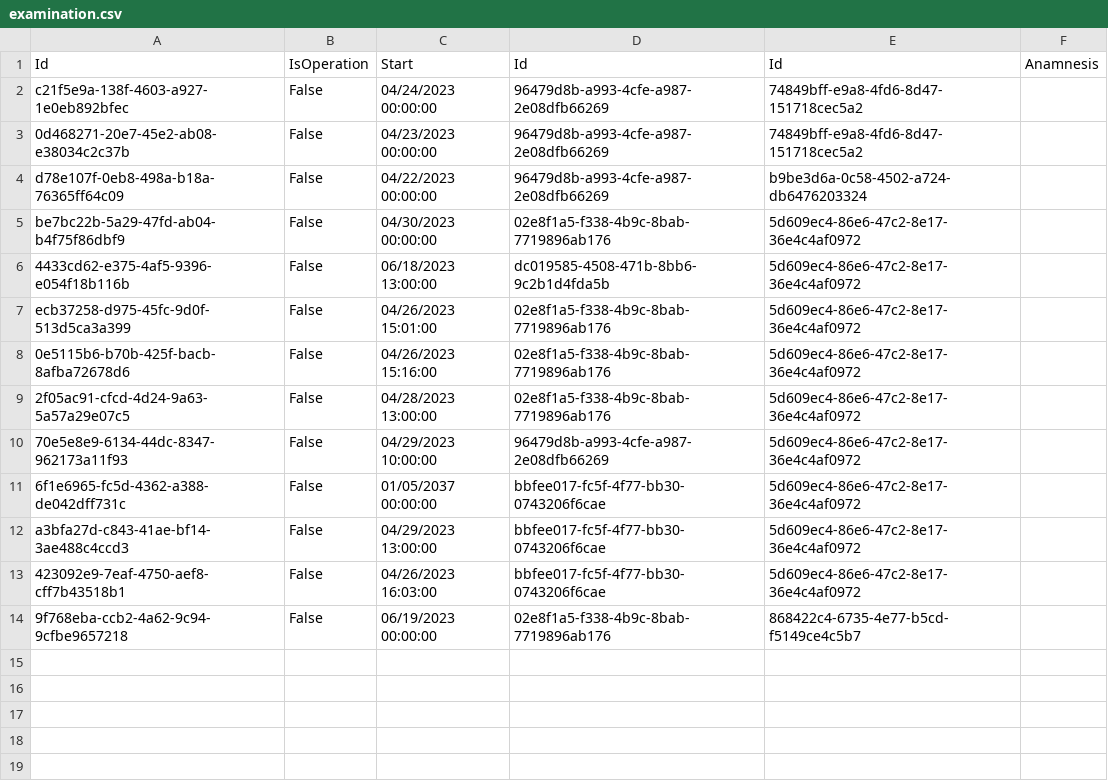
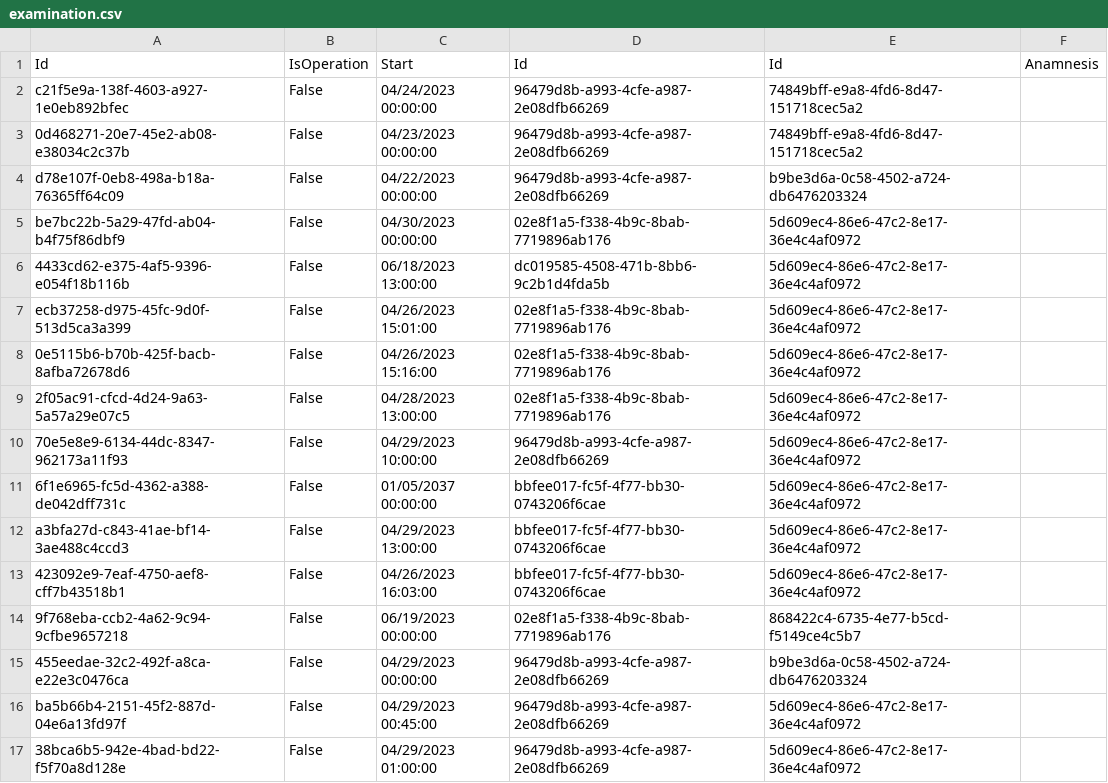
Before and after one commit to BulatovicBalsa/sims-project, a CSV file: Hospital/Data/examination.csv, drawn as a sheet; the diff names each change by its address in the sheet, - before the commit and + after, or states it on an @@ line.

```diff
--- a/Hospital/Data/examination.csv
+++ b/Hospital/Data/examination.csv
+row 15: 455eedae-32c2-492f-a8ca-e22e3c0476ca | False | 04/29/2023 00:00:00 | 96479d8b-a993-4cfe-a987-2e08dfb66269 | b9be3d6a-0c58-4502-a724-db6476203324
+row 16: ba5b66b4-2151-45f2-887d-04e6a13fd97f | False | 04/29/2023 00:45:00 | 96479d8b-a993-4cfe-a987-2e08dfb66269 | 5d609ec4-86e6-47c2-8e17-36e4c4af0972
+row 17: 38bca6b5-942e-4bad-bd22-f5f70a8d128e | False | 04/29/2023 01:00:00 | 96479d8b-a993-4cfe-a987-2e08dfb66269 | 5d609ec4-86e6-47c2-8e17-36e4c4af0972
```
Also changed, not shown: 2 other files.
